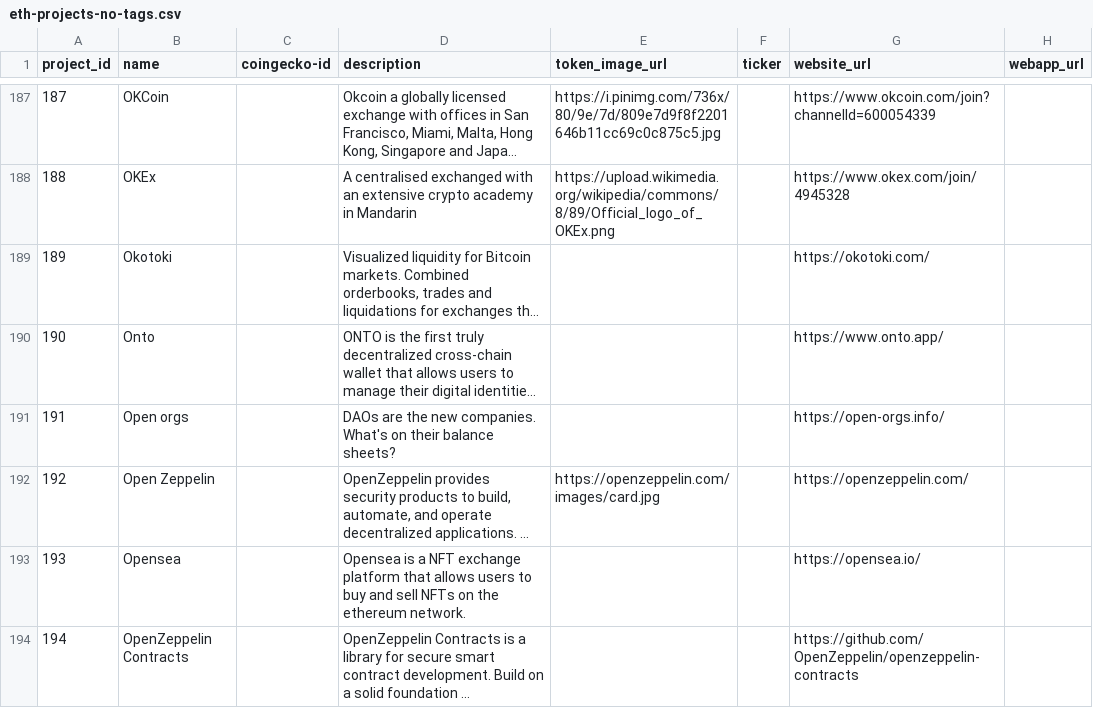
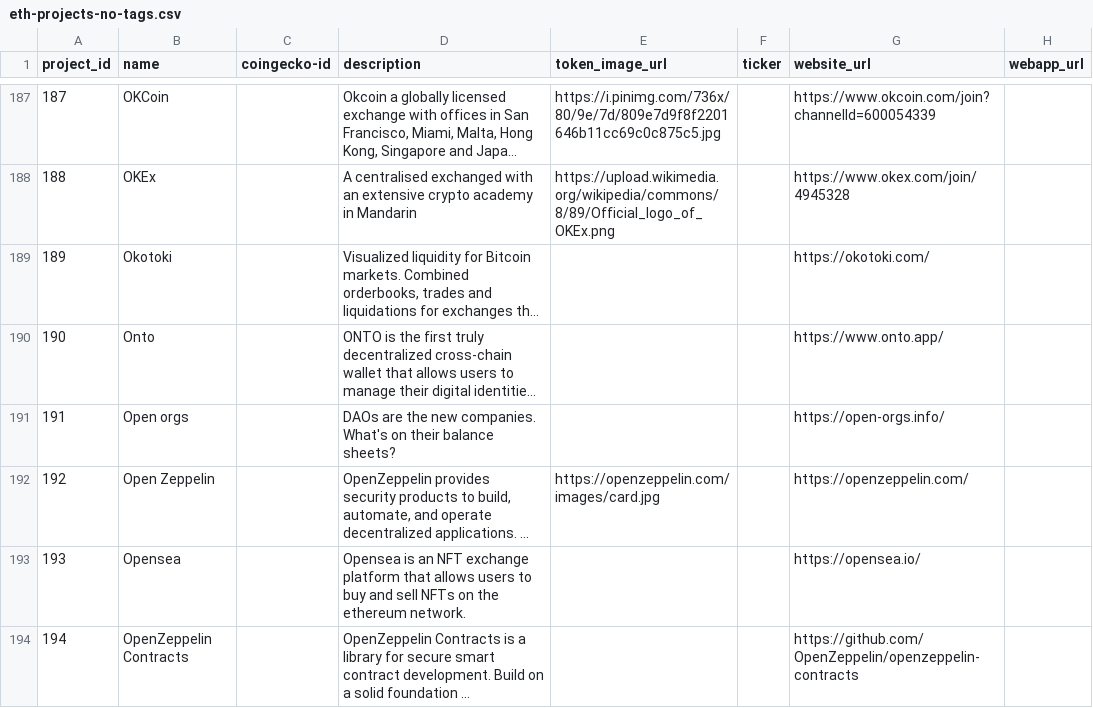
Before and after one commit to 0xPuffin/pentacle, a CSV file: data/eth-projects-no-tags.csv, drawn as a sheet; only a part is shown, gaps mark what is left out; long unchanged cells end in …; the diff covers the shown part only; the diff names each change by its address in the sheet, - before the commit and + after, or states it on an @@ line.

Commit message:
data

```diff
--- a/data/eth-projects-no-tags.csv
+++ b/data/eth-projects-no-tags.csv
-D193 (description): Opensea is a NFT exchange…
+D193 (description): Opensea is an NFT exchange…
```
Also changed, not shown: 21 edited cells elsewhere in this file, data/article-no-tags.csv, data/article.csv, 5 other files.
